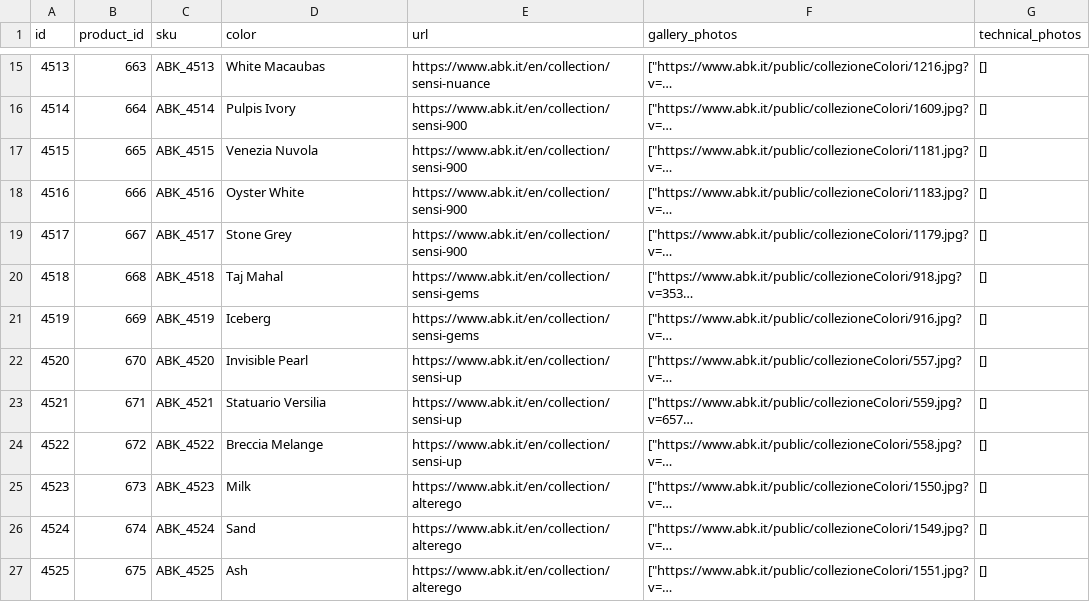
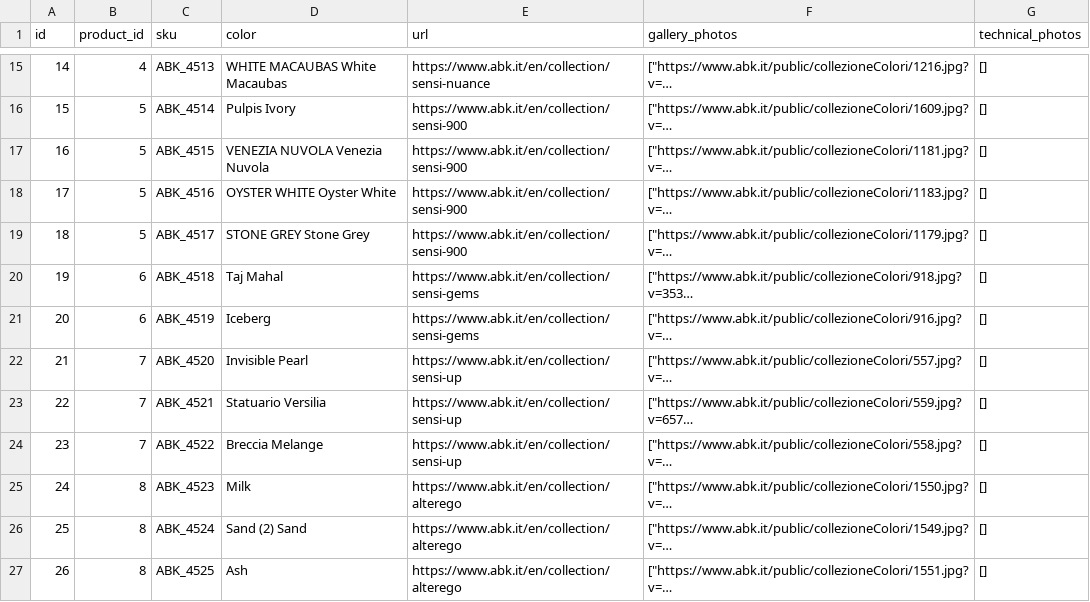
Before and after one commit to BlunderBoy/scraper, a CSV file: abk/variants.csv, drawn as a sheet; only a part is shown, gaps mark what is left out; long unchanged cells end in …; the diff covers the shown part only; the diff names each change by its address in the sheet, - before the commit and + after, or states it on an @@ line.

```diff
--- a/abk/variants.csv
+++ b/abk/variants.csv
-A15 (id): 4513
+A15 (id): 14
-B15 (product_id): 663
+B15 (product_id): 4
-D15 (color): White Macaubas
+D15 (color): WHITE MACAUBAS White Macaubas
-A16 (id): 4514
+A16 (id): 15
-B16 (product_id): 664
+B16 (product_id): 5
-A17 (id): 4515
+A17 (id): 16
-B17 (product_id): 665
+B17 (product_id): 5
-D17 (color): Venezia Nuvola
+D17 (color): VENEZIA NUVOLA Venezia Nuvola
-A18 (id): 4516
+A18 (id): 17
-B18 (product_id): 666
+B18 (product_id): 5
-D18 (color): Oyster White
+D18 (color): OYSTER WHITE Oyster White
-A19 (id): 4517
+A19 (id): 18
-B19 (product_id): 667
+B19 (product_id): 5
-D19 (color): Stone Grey
+D19 (color): STONE GREY Stone Grey
-A20 (id): 4518
+A20 (id): 19
-B20 (product_id): 668
+B20 (product_id): 6
-A21 (id): 4519
+A21 (id): 20
-B21 (product_id): 669
+B21 (product_id): 6
-A22 (id): 4520
+A22 (id): 21
-B22 (product_id): 670
+B22 (product_id): 7
-A23 (id): 4521
+A23 (id): 22
-B23 (product_id): 671
+B23 (product_id): 7
-A24 (id): 4522
+A24 (id): 23
-B24 (product_id): 672
+B24 (product_id): 7
-A25 (id): 4523
+A25 (id): 24
-B25 (product_id): 673
+B25 (product_id): 8
-A26 (id): 4524
+A26 (id): 25
-B26 (product_id): 674
+B26 (product_id): 8
-D26 (color): Sand
+D26 (color): Sand (2) Sand
-A27 (id): 4525
+A27 (id): 26
-B27 (product_id): 675
+B27 (product_id): 8
```
Also changed, not shown: 118 edited cells elsewhere in this file, abk/product_pdfs.csv, casalgrande padana/variants.csv, 23 other files.
